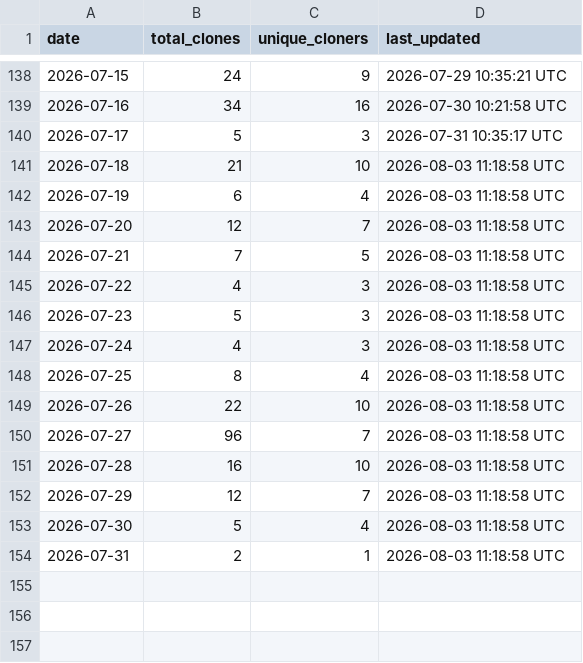
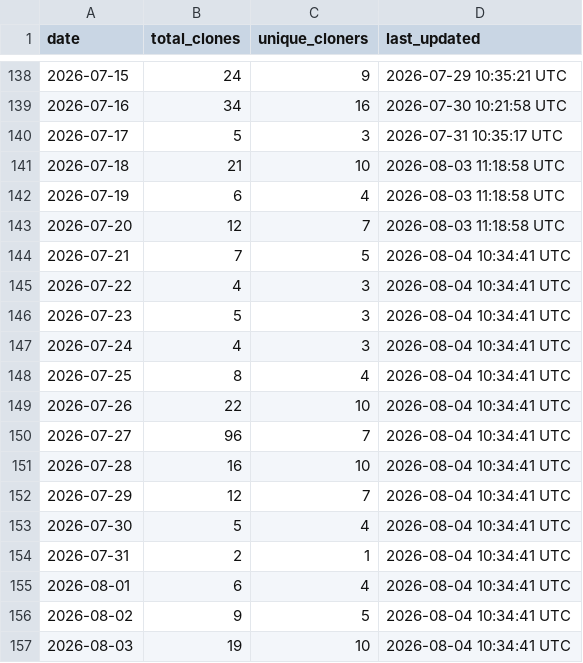
Before and after one commit to robotmcp/robotmcp_server, a CSV file: .metrics/daily_clone_metrics.csv, drawn as a sheet; only a part is shown, gaps mark what is left out.

```diff
--- a/.metrics/daily_clone_metrics.csv
+++ b/.metrics/daily_clone_metrics.csv
@@ -143,12 +143,15 @@ date,total_clones,unique_cloners,last_updated
 2026-07-20,12,7,2026-08-03 11:18:58 UTC
-2026-07-21,7,5,2026-08-03 11:18:58 UTC
-2026-07-22,4,3,2026-08-03 11:18:58 UTC
-2026-07-23,5,3,2026-08-03 11:18:58 UTC
-2026-07-24,4,3,2026-08-03 11:18:58 UTC
-2026-07-25,8,4,2026-08-03 11:18:58 UTC
-2026-07-26,22,10,2026-08-03 11:18:58 UTC
-2026-07-27,96,7,2026-08-03 11:18:58 UTC
-2026-07-28,16,10,2026-08-03 11:18:58 UTC
-2026-07-29,12,7,2026-08-03 11:18:58 UTC
-2026-07-30,5,4,2026-08-03 11:18:58 UTC
-2026-07-31,2,1,2026-08-03 11:18:58 UTC
+2026-07-21,7,5,2026-08-04 10:34:41 UTC
+2026-07-22,4,3,2026-08-04 10:34:41 UTC
+2026-07-23,5,3,2026-08-04 10:34:41 UTC
+2026-07-24,4,3,2026-08-04 10:34:41 UTC
+2026-07-25,8,4,2026-08-04 10:34:41 UTC
+2026-07-26,22,10,2026-08-04 10:34:41 UTC
+2026-07-27,96,7,2026-08-04 10:34:41 UTC
+2026-07-28,16,10,2026-08-04 10:34:41 UTC
+2026-07-29,12,7,2026-08-04 10:34:41 UTC
+2026-07-30,5,4,2026-08-04 10:34:41 UTC
+2026-07-31,2,1,2026-08-04 10:34:41 UTC
+2026-08-01,6,4,2026-08-04 10:34:41 UTC
+2026-08-02,9,5,2026-08-04 10:34:41 UTC
+2026-08-03,19,10,2026-08-04 10:34:41 UTC
```
Also changed, not shown: .metrics/rolling_14d_clone_metrics.csv.
